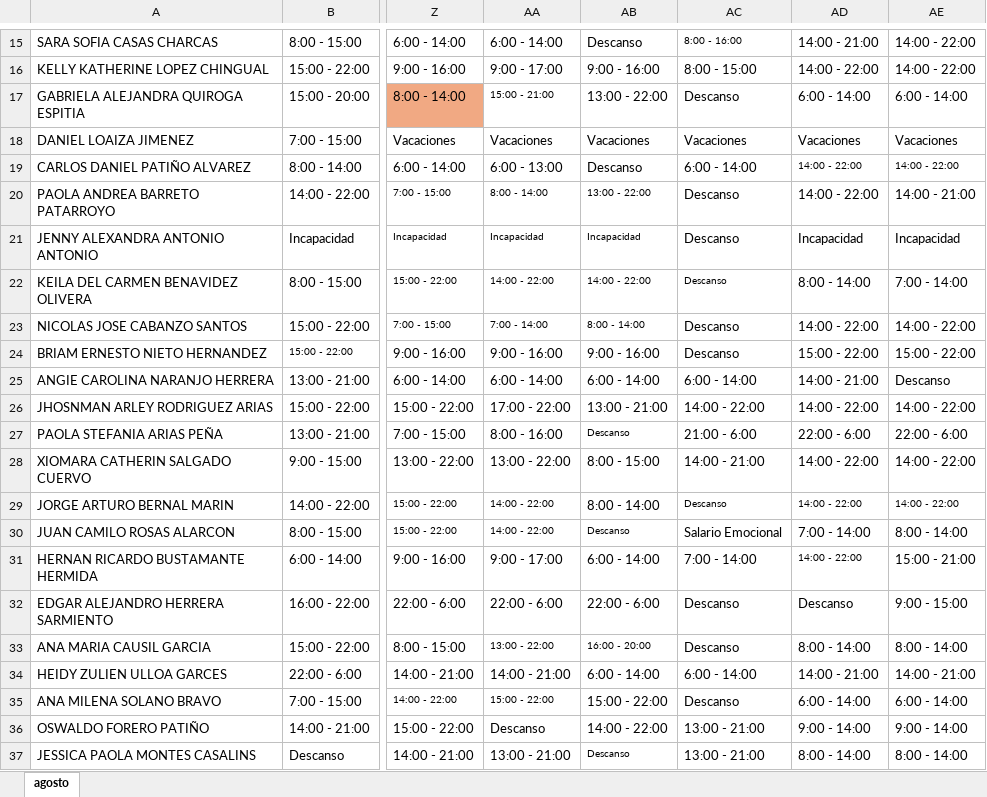
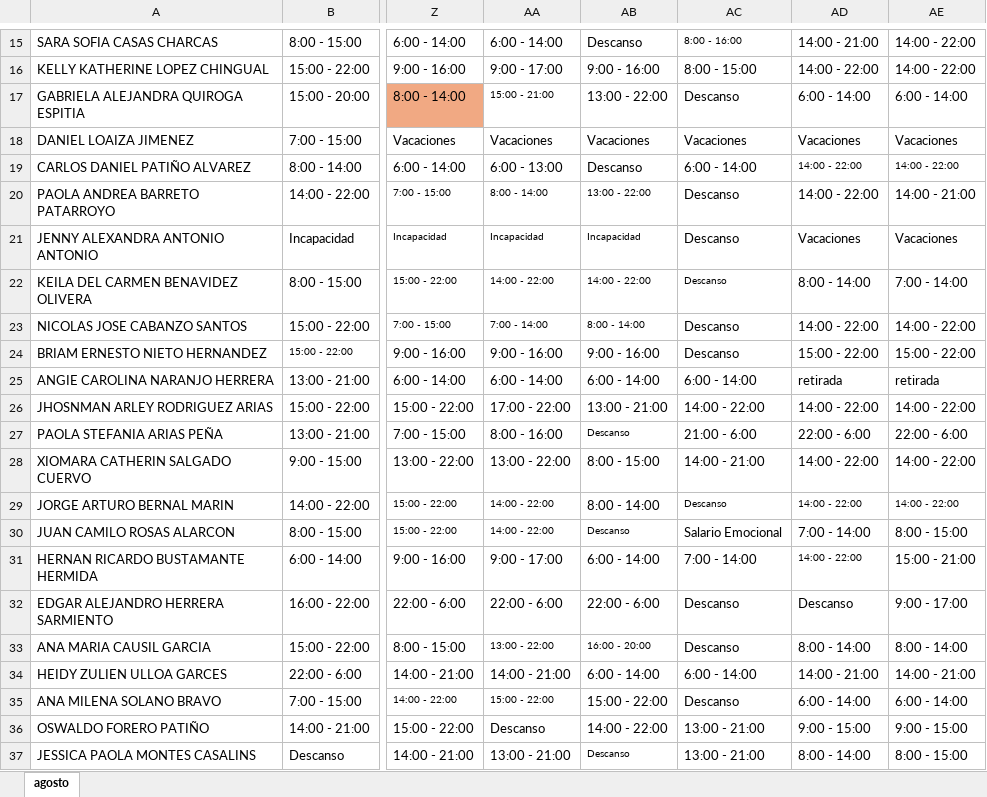
Before and after one commit to DiegoGC122/ingreso, an Excel workbook: turnos.xlsx, sheet agosto, drawn as a sheet; only a part is shown, gaps mark what is left out; values as stored, in another font and other column widths than the file's, no borders; the diff covers the shown part only; the diff names each change by its address in the sheet, - before the commit and + after, or states it on an @@ line.

Commit message:
actualizado

```diff
--- a/turnos.xlsx (sheet agosto)
+++ b/turnos.xlsx (sheet agosto)
-AD21: Incapacidad
+AD21: Vacaciones
-AE21: Incapacidad
+AE21: Vacaciones
-AD25: 14:00 - 21:00
+AD25: retirada
-AE25: Descanso
+AE25: retirada
-AE30: 8:00 - 14:00
+AE30: 8:00 - 15:00
-AE32: 9:00 - 15:00
+AE32: 9:00 - 17:00
-AD36: 9:00 - 14:00
+AD36: 9:00 - 15:00
-AE36: 9:00 - 14:00
+AE36: 9:00 - 15:00
-AE37: 8:00 - 14:00
+AE37: 8:00 - 15:00
```
Also changed, not shown: 11 edited cells and cell formats elsewhere in this sheet.
